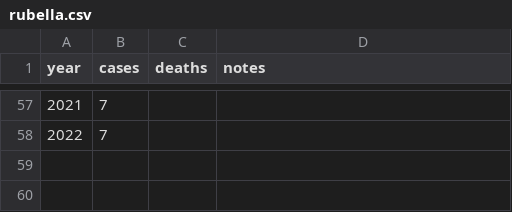
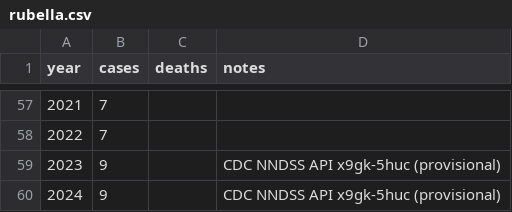
Before and after one commit to markbabbe/us-disease-trends-analysis, a CSV file: data/rubella.csv, drawn as a sheet; only a part is shown, gaps mark what is left out.

```diff
--- a/data/rubella.csv
+++ b/data/rubella.csv
@@ -58 +58,3 @@ year,cases,deaths,notes
 2022,7,,
+2023,9,,CDC NNDSS API x9gk-5huc (provisional)
+2024,9,,CDC NNDSS API x9gk-5huc (provisional)
```
Also changed, not shown: data/hepb.csv, data/hib.csv, 3 other files.
